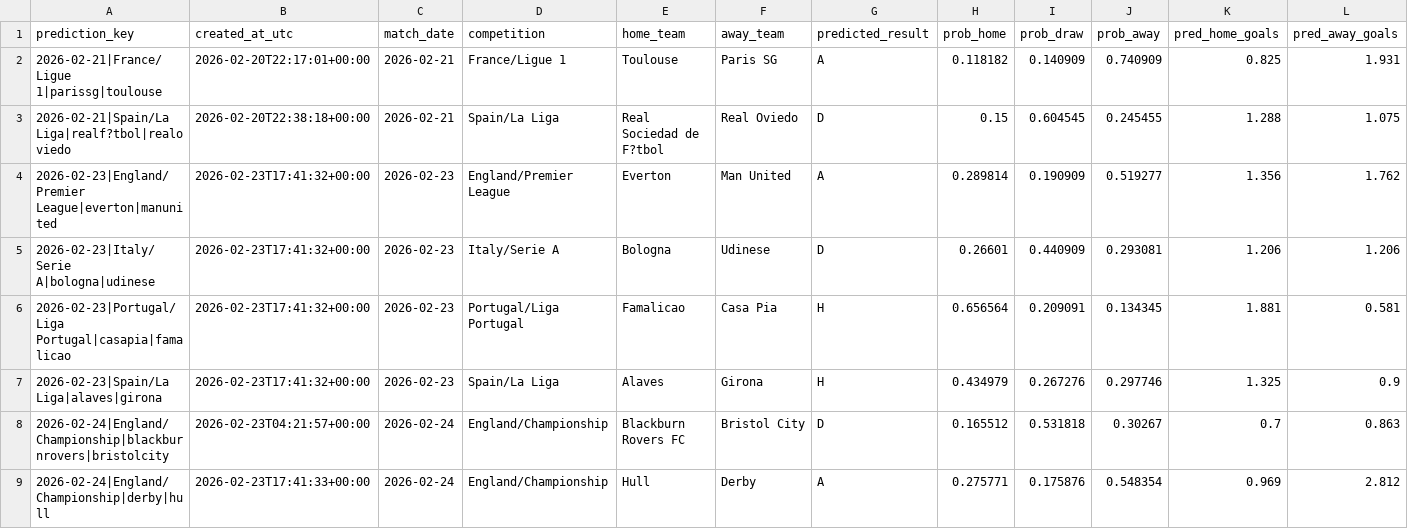
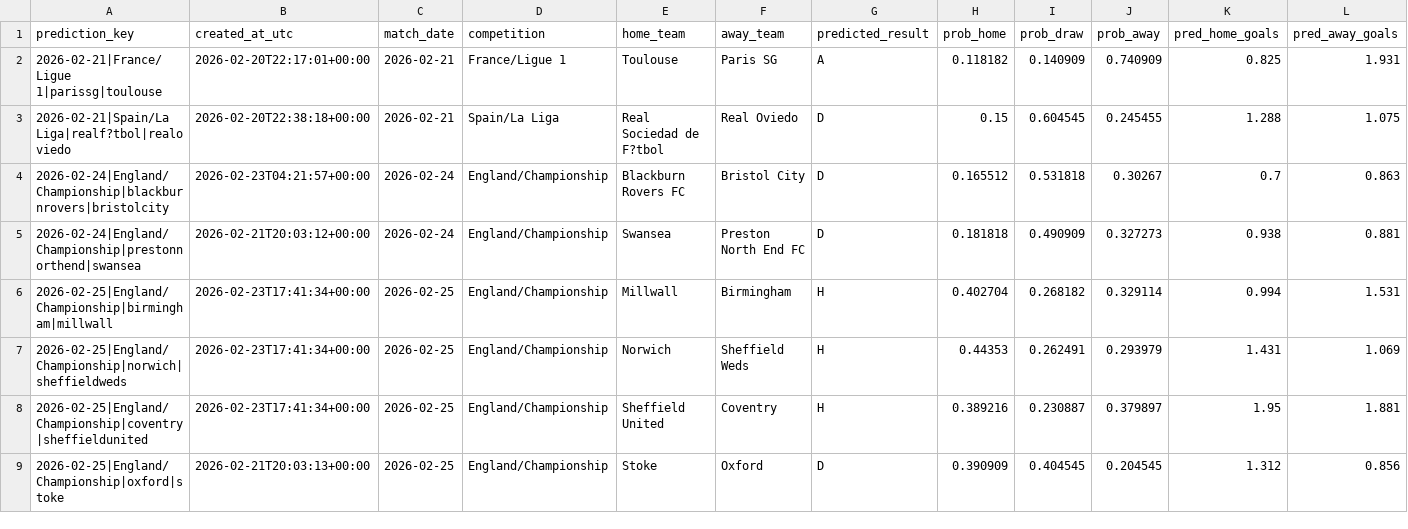
Before and after one commit to DYitaoW/Soccer-Result-Predictor, a CSV file: Soccer Predictor/Data/Predictions/upcoming_matchweek_predictions.csv, drawn as a sheet; only a part is shown; the shorter side is filled out with more unchanged rows; rows hold the shown columns only; the diff covers the shown part only; the diff names each change by its address in the sheet, - before the commit and + after, or states it on an @@ line.

```diff
--- a/Soccer Predictor/Data/Predictions/upcoming_matchweek_predictions.csv
+++ b/Soccer Predictor/Data/Predictions/upcoming_matchweek_predictions.csv
-row 4: 2026-02-23|England/Premier League|everton|manunited | 2026-02-23T17:41:32+00:00 | 2026-02-23 | England/Premier League | Everton | Man United | A | 0.289814 | 0.190909 | 0.519277 | 1.356 | 1.762
-row 5: 2026-02-23|Italy/Serie A|bologna|udinese | 2026-02-23T17:41:32+00:00 | 2026-02-23 | Italy/Serie A | Bologna | Udinese | D | 0.26601 | 0.440909 | 0.293081 | 1.206 | 1.206
-row 6: 2026-02-23|Portugal/Liga Portugal|casapia|famalicao | 2026-02-23T17:41:32+00:00 | 2026-02-23 | Portugal/Liga Portugal | Famalicao | Casa Pia | H | 0.656564 | 0.209091 | 0.134345 | 1.881 | 0.581
-row 7: 2026-02-23|Spain/La Liga|alaves|girona | 2026-02-23T17:41:32+00:00 | 2026-02-23 | Spain/La Liga | Alaves | Girona | H | 0.434979 | 0.267276 | 0.297746 | 1.325 | 0.9
-row 9: 2026-02-24|England/Championship|derby|hull | 2026-02-23T17:41:33+00:00 | 2026-02-24 | England/Championship | Hull | Derby | A | 0.275771 | 0.175876 | 0.548354 | 0.969 | 2.812
```
Also changed, not shown: 5 removed rows elsewhere in this file, 4 other files.
